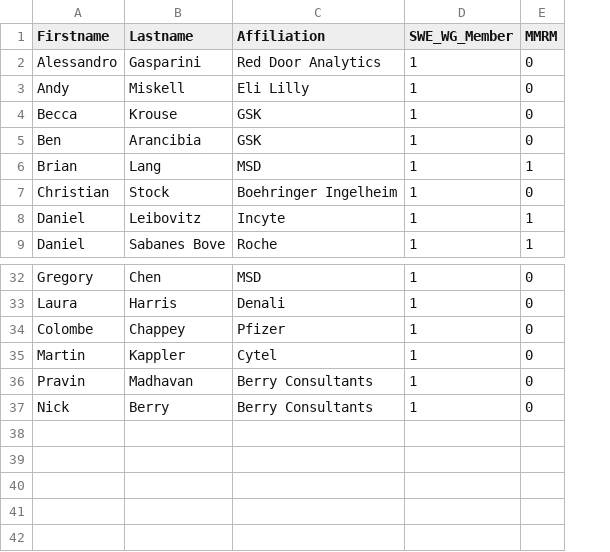
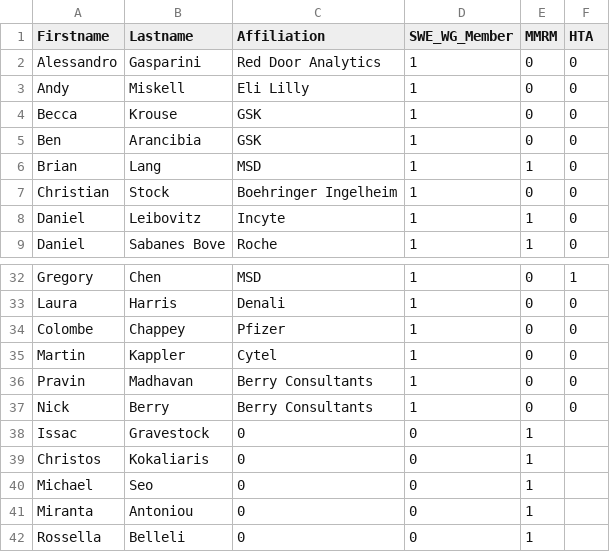
Before and after one commit to openstatsware/website, a CSV file: data/members.csv, drawn as a sheet; only a part is shown, gaps mark what is left out; the diff names each change by its address in the sheet, - before the commit and + after, or states it on an @@ line.

```diff
--- a/data/members.csv
+++ b/data/members.csv
+column F (HTA), rows 2-9: all 0; rows 32-37: 1 | 0 | 0 | 0 | 0 | 0
+row 38: Issac | Gravestock | 0 | 0 | 1
+row 39: Christos | Kokaliaris | 0 | 0 | 1
+row 40: Michael | Seo | 0 | 0 | 1
+row 41: Miranta | Antoniou | 0 | 0 | 1
+row 42: Rossella | Belleli | 0 | 0 | 1
```
Also changed, not shown: 1 other file.
